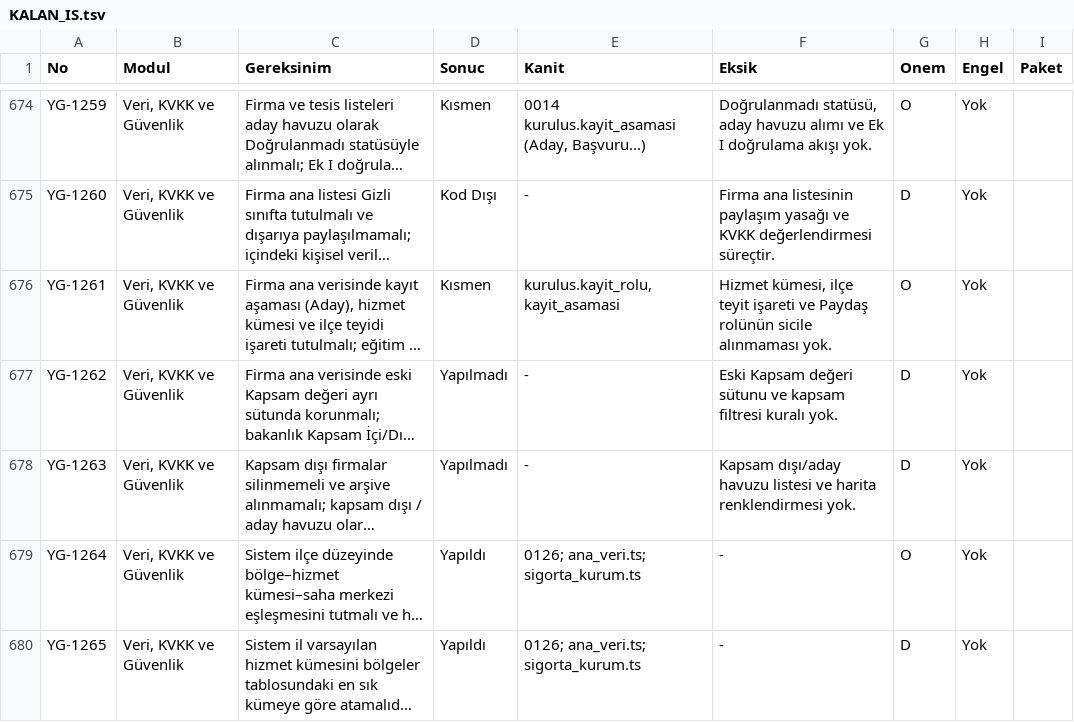
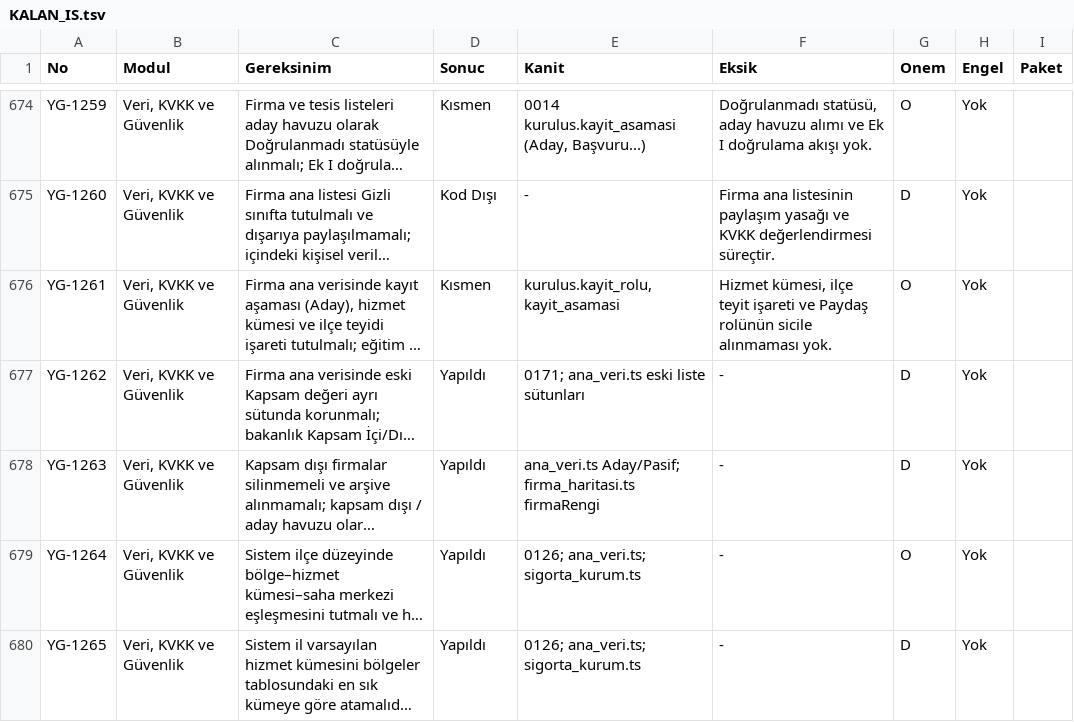
Before and after one commit to uakpinar722/YATONET360, a TSV file: KALAN_IS.tsv, drawn as a sheet; only a part is shown, gaps mark what is left out; long unchanged cells end in …; the diff covers the shown part only; the diff names each change by its address in the sheet, - before the commit and + after, or states it on an @@ line.

```diff
--- a/KALAN_IS.tsv
+++ b/KALAN_IS.tsv
-D677:D678 (Sonuc): Yapılmadı
+D677:D678 (Sonuc): Yapıldı
-E677 (Kanit): -
+E677 (Kanit): 0171; ana_veri.ts eski liste sütunları
-F677 (Eksik): Eski Kapsam değeri sütunu ve kapsam filtresi kuralı yok.
+F677 (Eksik): -
-E678 (Kanit): -
+E678 (Kanit): ana_veri.ts Aday/Pasif; firma_haritasi.ts firmaRengi
-F678 (Eksik): Kapsam dışı/aday havuzu listesi ve harita renklendirmesi yok.
+F678 (Eksik): -
```
Also changed, not shown: 27 edited cells elsewhere in this file, 9 other files.
